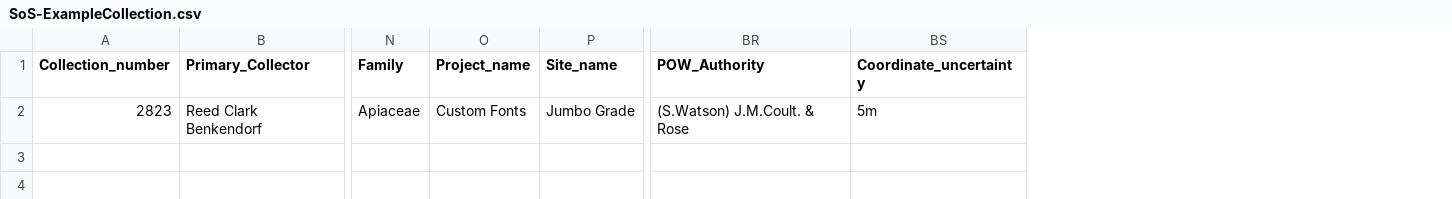
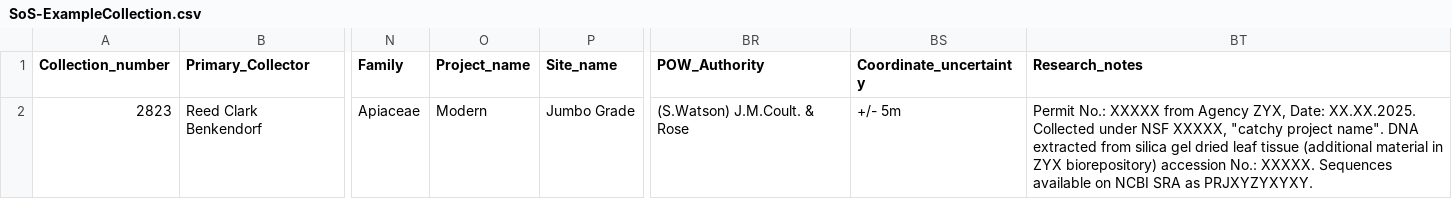
Before and after one commit to sagesteppe/Barneby_Lives_dev, a CSV file: LabelStyles/SoS-ExampleCollection.csv, drawn as a sheet; only a part is shown, gaps mark what is left out; the diff names each change by its address in the sheet, - before the commit and + after, or states it on an @@ line.

```diff
--- a/LabelStyles/SoS-ExampleCollection.csv
+++ b/LabelStyles/SoS-ExampleCollection.csv
+column BT (Research_notes), row 2: Permit No.: XXXXX from Agency ZYX, Date: XX.XX.2025. Collected under NSF XXXXX, "catchy project name". DNA extracted from silica gel dried leaf tissue (additional material in ZYX biorepository) accession No.: XXXXX. Sequences available on NCBI SRA as PRJXYZYXYXY.
-O2 (Project_name): Custom Fonts
+O2 (Project_name): Modern
-BS2 (Coordinate_uncertainty): 5m
+BS2 (Coordinate_uncertainty): +/- 5m
```
Also changed, not shown: 23 other files.
